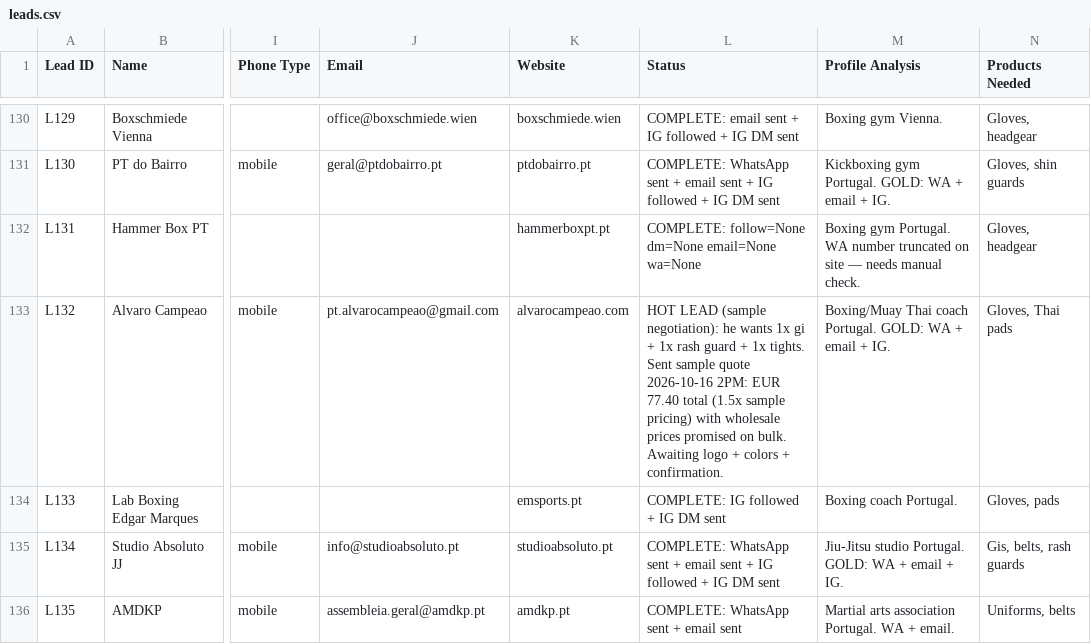
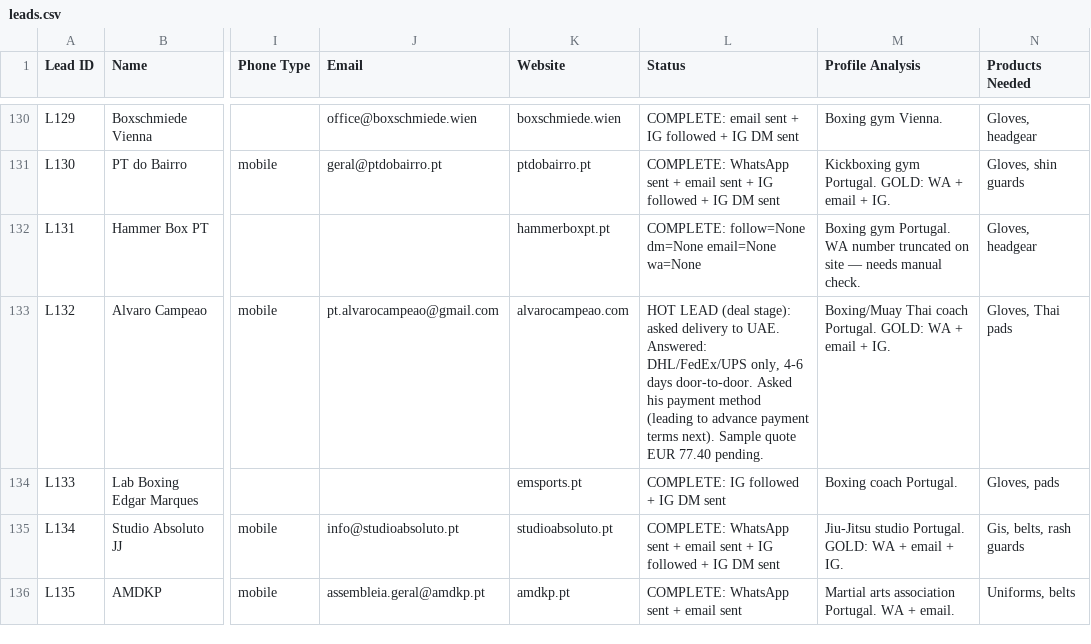
Before and after one commit to hsnwarriorapparel-dot/hsn-business, a CSV file: leads.csv, drawn as a sheet; only a part is shown, gaps mark what is left out; the diff names each change by its address in the sheet, - before the commit and + after, or states it on an @@ line.

Commit message:
Alvaro: delivery question answered (DHL/FedEx/UPS), payment method asked

```diff
--- a/leads.csv
+++ b/leads.csv
-L133 (Status): HOT LEAD (sample negotiation): he wants 1x gi + 1x rash guard + 1x tights. Sent sample quote 2026-10-16 2PM: EUR 77.40 total (1.5x sample pricing) with wholesale prices promised on bulk. Awaiting logo + colors + confirmation.
+L133 (Status): HOT LEAD (deal stage): asked delivery to UAE. Answered: DHL/FedEx/UPS only, 4-6 days door-to-door. Asked his payment method (leading to advance payment terms next). Sample quote EUR 77.40 pending.
```
